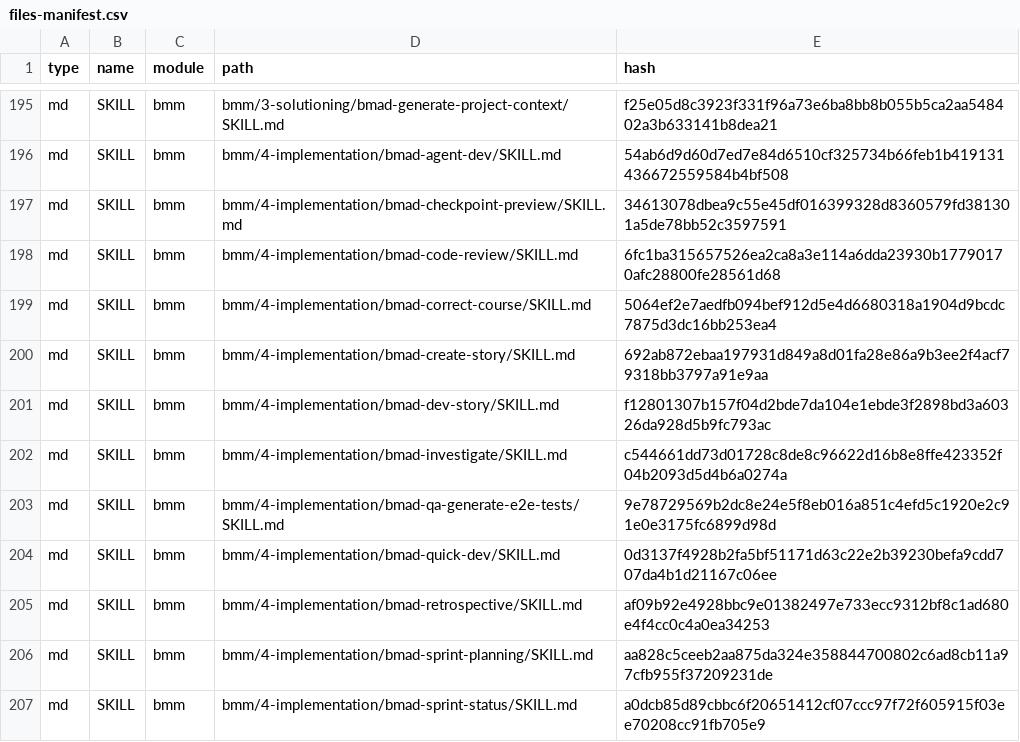
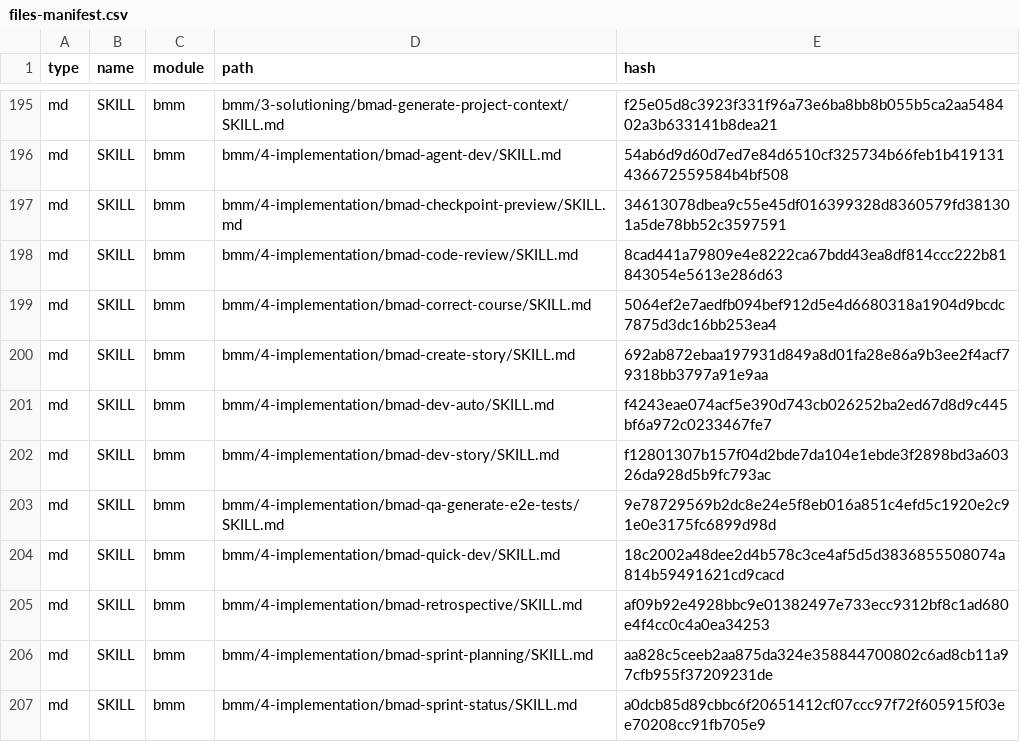
Before and after one commit to AbianS/rustrak, a CSV file: _bmad/_config/files-manifest.csv, drawn as a sheet; only a part is shown, gaps mark what is left out; the diff covers the shown part only.

Commit message:
chore: update bmad v6.10

```diff
--- a/_bmad/_config/files-manifest.csv
+++ b/_bmad/_config/files-manifest.csv
@@ -197,9 +197,9 @@ type,name,module,path,hash
 "md","SKILL","bmm","bmm/4-implementation/bmad-checkpoint-preview/SKILL.md","34613078dbea9c55e45df016399328d8360579fd381301a5de78bb52c3597591"
-"md","SKILL","bmm","bmm/4-implementation/bmad-code-review/SKILL.md","6fc1ba315657526ea2ca8a3e114a6dda23930b17790170afc28800fe28561d68"
+"md","SKILL","bmm","bmm/4-implementation/bmad-code-review/SKILL.md","8cad441a79809e4e8222ca67bdd43ea8df814ccc222b81843054e5613e286d63"
 "md","SKILL","bmm","bmm/4-implementation/bmad-correct-course/SKILL.md","5064ef2e7aedfb094bef912d5e4d6680318a1904d9bcdc7875d3dc16bb253ea4"
 "md","SKILL","bmm","bmm/4-implementation/bmad-create-story/SKILL.md","692ab872ebaa197931d849a8d01fa28e86a9b3ee2f4acf79318bb3797a91e9aa"
+"md","SKILL","bmm","bmm/4-implementation/bmad-dev-auto/SKILL.md","f4243eae074acf5e390d743cb026252ba2ed67d8d9c445bf6a972c0233467fe7"
 "md","SKILL","bmm","bmm/4-implementation/bmad-dev-story/SKILL.md","f12801307b157f04d2bde7da104e1ebde3f2898bd3a60326da928d5b9fc793ac"
-"md","SKILL","bmm","bmm/4-implementation/bmad-investigate/SKILL.md","c544661dd73d01728c8de8c96622d16b8e8ffe423352f04b2093d5d4b6a0274a"
 "md","SKILL","bmm","bmm/4-implementation/bmad-qa-generate-e2e-tests/SKILL.md","9e78729569b2dc8e24e5f8eb016a851c4efd5c1920e2c91e0e3175fc6899d98d"
-"md","SKILL","bmm","bmm/4-implementation/bmad-quick-dev/SKILL.md","0d3137f4928b2fa5bf51171d63c22e2b39230befa9cdd707da4b1d21167c06ee"
+"md","SKILL","bmm","bmm/4-implementation/bmad-quick-dev/SKILL.md","18c2002a48dee2d4b578c3ce4af5d5d3836855508074a814b59491621cd9cacd"
 "md","SKILL","bmm","bmm/4-implementation/bmad-retrospective/SKILL.md","af09b92e4928bbc9e01382497e733ecc9312bf8c1ad680e4f4cc0c4a0ea34253"
```
Also changed, not shown: 8 added rows, 2 removed rows and 27 edited cells elsewhere in this file, _bmad/_config/skill-manifest.csv, 39 other files.
